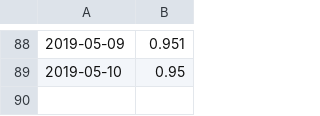
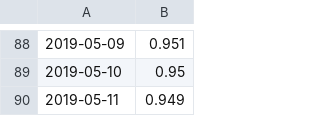
Before and after one commit to MrP1xel/Pyfioul, a CSV file: prix_fioul.csv, drawn as a sheet; only a part is shown, gaps mark what is left out.

Commit message:
prix fioul

```diff
--- a/prix_fioul.csv
+++ b/prix_fioul.csv
@@ -89 +89,2 @@
 2019-05-10,0.95
+2019-05-11,0.949
```
